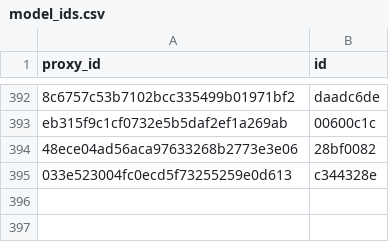
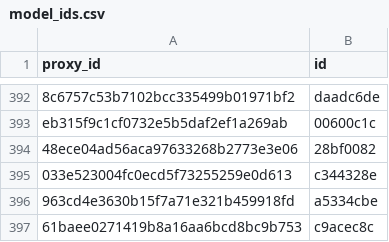
Before and after one commit to allometric/allometric, a CSV file: inst/model_ids.csv, drawn as a sheet; only a part is shown, gaps mark what is left out; the diff names each change by its address in the sheet, - before the commit and + after, or states it on an @@ line.

Commit message:
adding feldpausch_2012 biomass models

```diff
--- a/inst/model_ids.csv
+++ b/inst/model_ids.csv
+row 396: 963cd4e3630b15f7a71e321b459918fd | a5334cbe
+row 397: 61baee0271419b8a16aa6bcd8bc9b753 | c9acec8c
```
Also changed, not shown: inst/variable_defs/r.csv, 11 other files.
